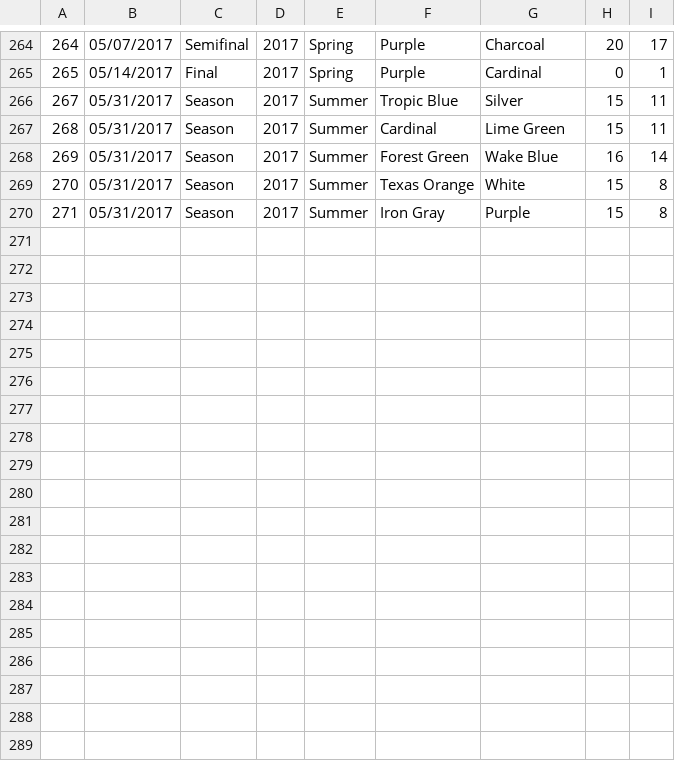
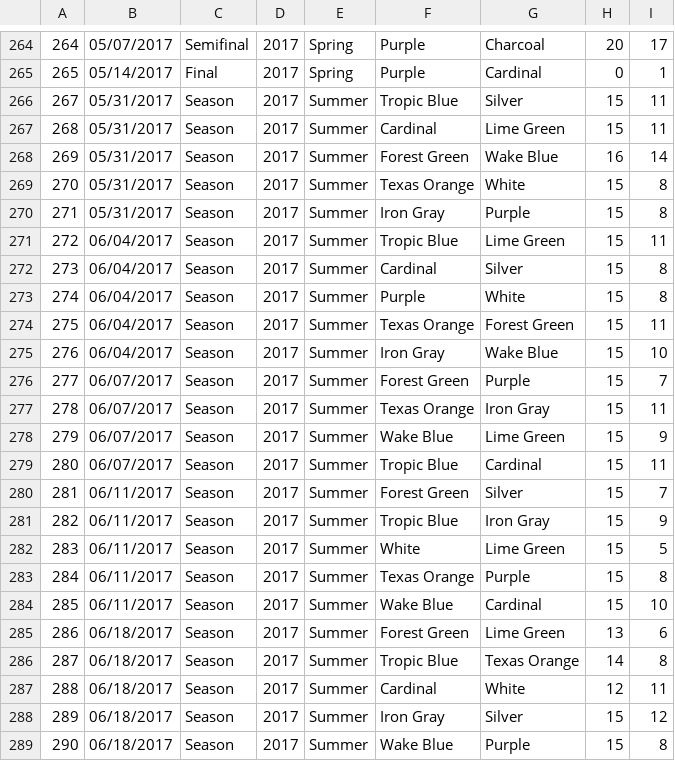
Before and after one commit to b-twice/rvau-api, a CSV file: db/seed/Game.csv, drawn as a sheet; only a part is shown, gaps mark what is left out.

Commit message:
summer league games

```diff
--- a/db/seed/Game.csv
+++ b/db/seed/Game.csv
@@ -270 +270,20 @@
 271,05/31/2017,Season,2017,Summer,Iron Gray,Purple,15,8
+272,06/04/2017,Season,2017,Summer,Tropic Blue,Lime Green,15,11
+273,06/04/2017,Season,2017,Summer,Cardinal,Silver,15,8
+274,06/04/2017,Season,2017,Summer,Purple,White,15,8
+275,06/04/2017,Season,2017,Summer,Texas Orange,Forest Green,15,11
+276,06/04/2017,Season,2017,Summer,Iron Gray,Wake Blue,15,10
+277,06/07/2017,Season,2017,Summer,Forest Green,Purple,15,7
+278,06/07/2017,Season,2017,Summer,Texas Orange,Iron Gray,15,11
+279,06/07/2017,Season,2017,Summer,Wake Blue,Lime Green,15,9
+280,06/07/2017,Season,2017,Summer,Tropic Blue,Cardinal,15,11
+281,06/11/2017,Season,2017,Summer,Forest Green,Silver,15,7
+282,06/11/2017,Season,2017,Summer,Tropic Blue,Iron Gray,15,9
+283,06/11/2017,Season,2017,Summer,White,Lime Green,15,5
+284,06/11/2017,Season,2017,Summer,Texas Orange,Purple,15,8
+285,06/11/2017,Season,2017,Summer,Wake Blue,Cardinal,15,10
+286,06/18/2017,Season,2017,Summer,Forest Green,Lime Green,13,6
+287,06/18/2017,Season,2017,Summer,Tropic Blue,Texas Orange,14,8
+288,06/18/2017,Season,2017,Summer,Cardinal,White,12,11
+289,06/18/2017,Season,2017,Summer,Iron Gray,Silver,15,12
+290,06/18/2017,Season,2017,Summer,Wake Blue,Purple,15,8
```
